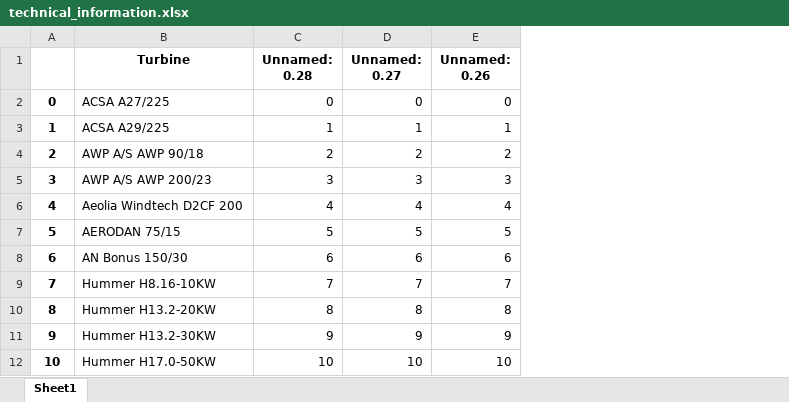
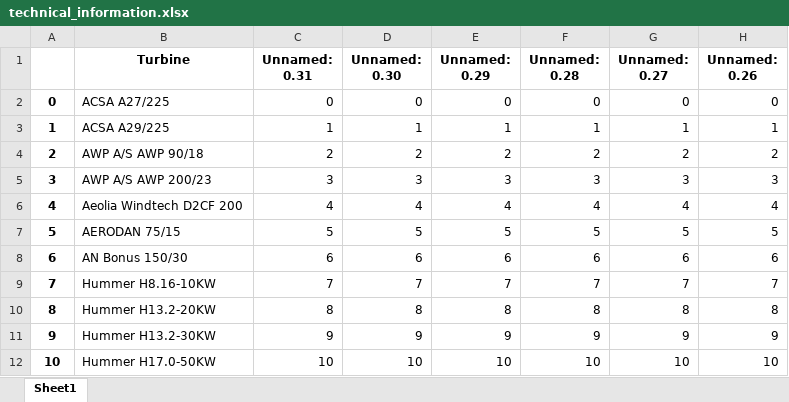
Before and after one commit to joda9/Windenergieanlage, an Excel workbook: data/technical_information.xlsx, sheet Sheet1, drawn as a sheet; only a part is shown; values as stored, in another font and other column widths than the file's, no borders; the diff names each change by its address in the sheet, - before the commit and + after, or states it on an @@ line.

```diff
--- a/data/technical_information.xlsx (sheet Sheet1)
+++ b/data/technical_information.xlsx (sheet Sheet1)
+column C (Unnamed: 0.31), rows 2-12: 0 | 1 | 2 | 3 | 4 | 5 | 6 | 7 | 8 | 9 | 10
+column D (Unnamed: 0.30), rows 2-12: 0 | 1 | 2 | 3 | 4 | 5 | 6 | 7 | 8 | 9 | 10
+column E (Unnamed: 0.29), rows 2-12: 0 | 1 | 2 | 3 | 4 | 5 | 6 | 7 | 8 | 9 | 10
```
Also changed, not shown: 1 other file.
